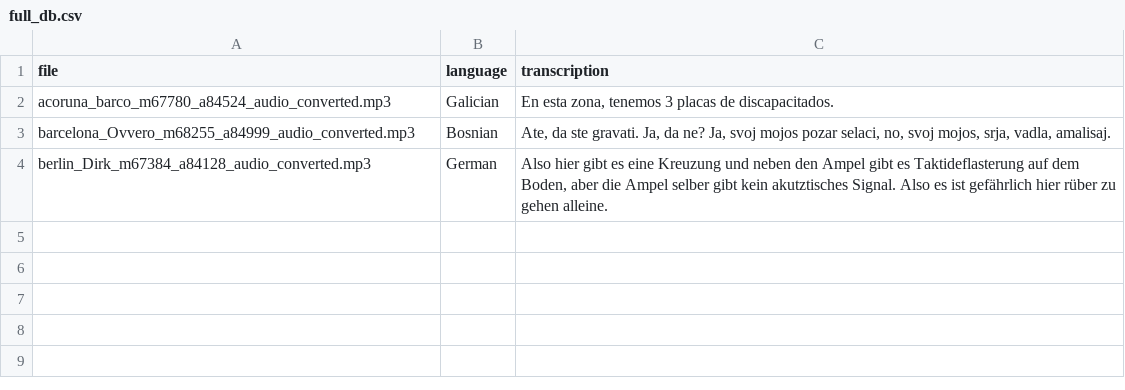
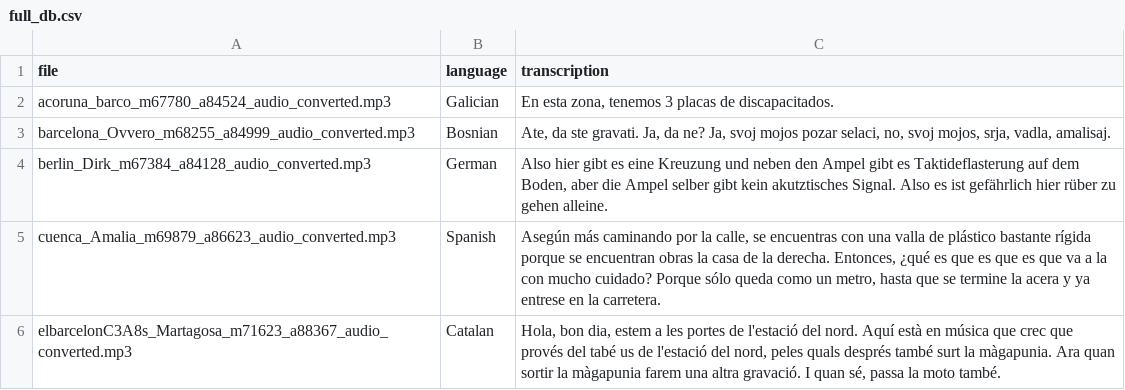
Before and after one commit to AdriaCoding/blindwikiapp, a CSV file: notebooks/data/full_db.csv, drawn as a sheet.

```diff
--- a/notebooks/data/full_db.csv
+++ b/notebooks/data/full_db.csv
@@ -4 +4,3 @@ barcelona_Ovvero_m68255_a84999_audio_converted.mp3,Bosnian," Ate, da ste gravati
 berlin_Dirk_m67384_a84128_audio_converted.mp3,German," Also hier gibt es eine Kreuzung und neben den Ampel gibt es Taktideflasterung auf dem Boden, aber die Ampel selber gibt kein akutztisches Signal. Also es ist gefährlich hier rüber zu gehen alleine."
+cuenca_Amalia_m69879_a86623_audio_converted.mp3,Spanish," Asegún más caminando por la calle, se encuentras con una valla de plástico bastante rígida porque se encuentran obras la casa de la derecha. Entonces, ¿qué es que es que es que va a la con mucho cuidado? Porque sólo queda como un metro, hasta que se termine la acera y ya entrese en la carretera."
+elbarcelonC3A8s_Martagosa_m71623_a88367_audio_converted.mp3,Catalan," Hola, bon dia, estem a les portes de l'estació del nord. Aquí està en música que crec que provés del tabé us de l'estació del nord, peles quals després també surt la màgapunia. Ara quan sortir la màgapunia farem una altra gravació. I quan sé, passa la moto també."
```
Also changed, not shown: 11 other files.
